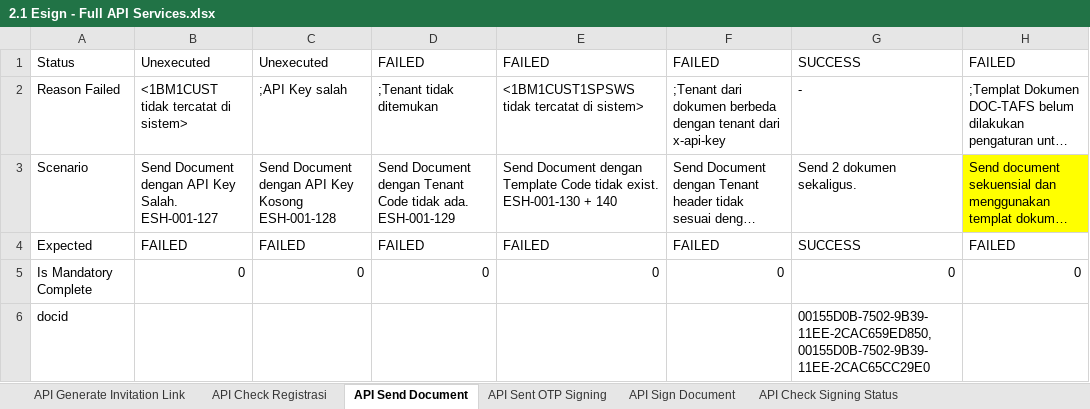
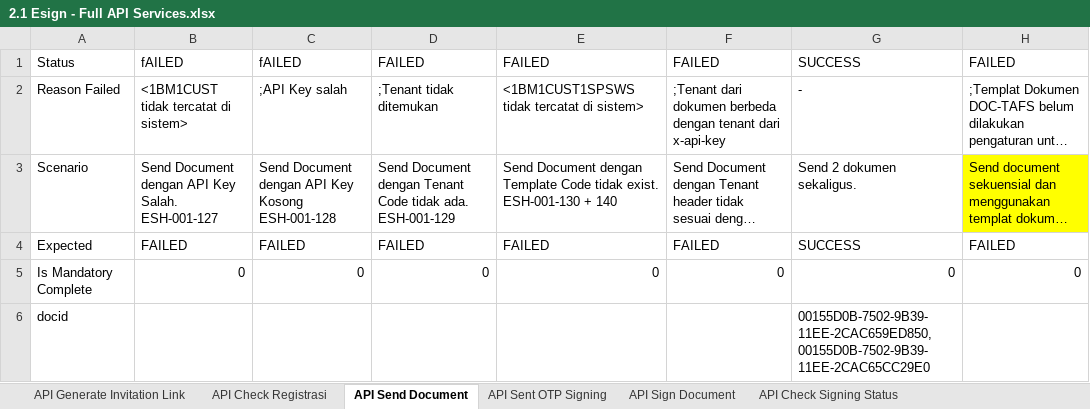
Before and after one commit to qcadins/ATeSign, an Excel workbook: Excel/2.1 Esign - Full API Services.xlsx, sheet API Send Document, drawn as a sheet; only a part is shown; long unchanged cells end in …; values as stored, in another font and other column widths than the file's, no borders; conditional formats not drawn; the diff names each change by its address in the sheet, - before the commit and + after, or states it on an @@ line.

```diff
--- a/Excel/2.1 Esign - Full API Services.xlsx (sheet API Send Document)
+++ b/Excel/2.1 Esign - Full API Services.xlsx (sheet API Send Document)
-B1: Unexecuted
+B1: fAILED
-C1: Unexecuted
+C1: fAILED
```
Also changed, not shown: 1. Login_eSign.xlsm, 58 other files.
